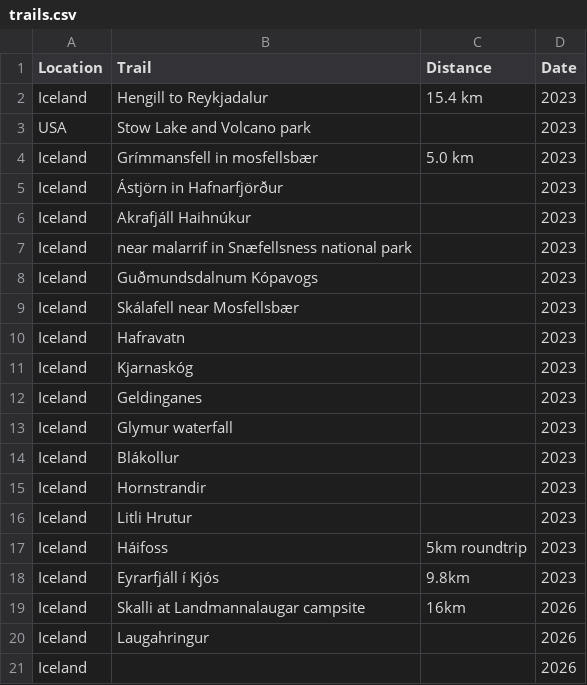
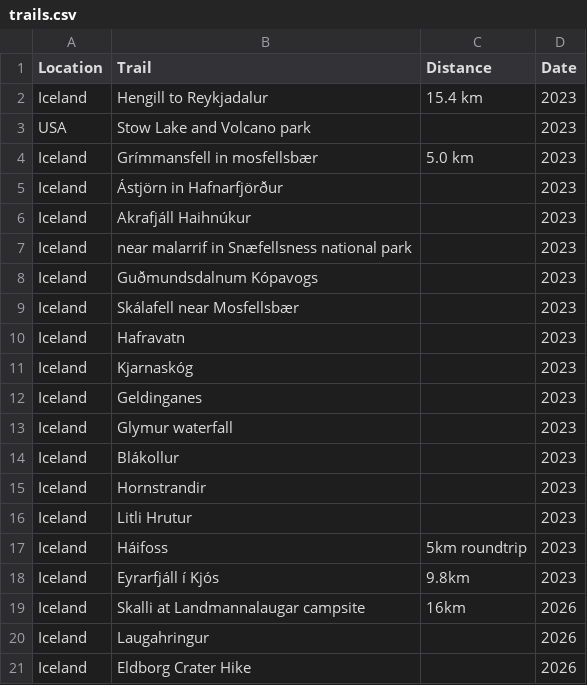
Before and after one commit to judyfong/list-trackers, a CSV file: trails.csv, drawn as a sheet.

Commit message:
Update trails.csv

```diff
--- a/trails.csv
+++ b/trails.csv
@@ -20,2 +20,2 @@ Iceland,Skalli at Landmannalaugar campsite,16km,2026
 Iceland,Laugahringur,,2026
-Iceland,,,2026
+Iceland,Eldborg Crater Hike,,2026
```
